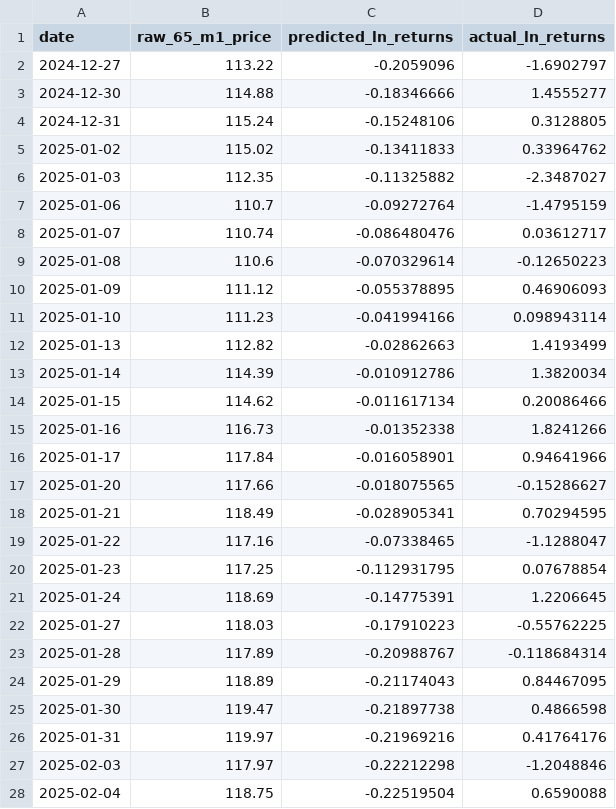
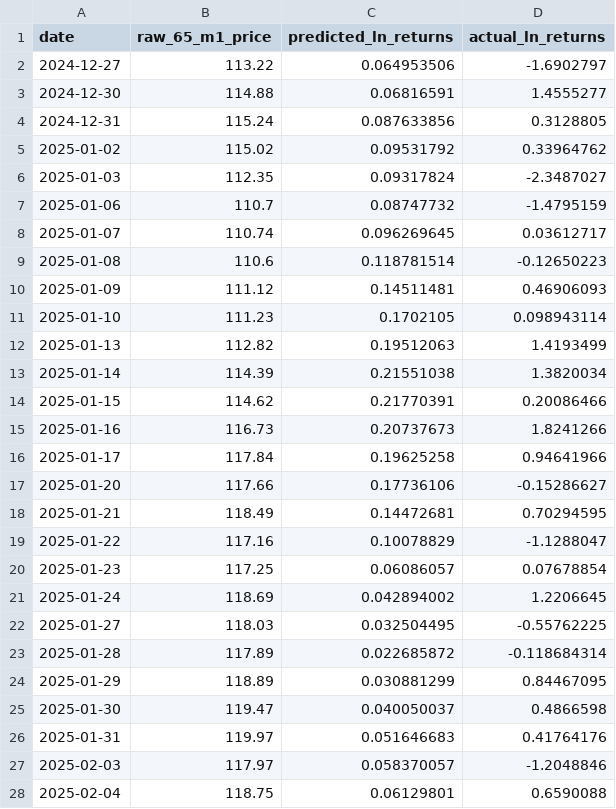
Before and after one commit to wenprompt/lstm, a CSV file: results/test_results_detailed.csv, drawn as a sheet; only a part is shown; the diff covers the shown part only.

```diff
--- a/results/test_results_detailed.csv
+++ b/results/test_results_detailed.csv
@@ -1,28 +1,28 @@
 date,raw_65_m1_price,predicted_ln_returns,actual_ln_returns
-2024-12-27,113.22,-0.2059096,-1.6902797
-2024-12-30,114.88,-0.18346666,1.4555277
-2024-12-31,115.24,-0.15248106,0.3128805
-2025-01-02,115.02,-0.13411833,0.33964762
-2025-01-03,112.35,-0.11325882,-2.3487027
-2025-01-06,110.7,-0.09272764,-1.4795159
-2025-01-07,110.74,-0.086480476,0.03612717
-2025-01-08,110.6,-0.070329614,-0.12650223
-2025-01-09,111.12,-0.055378895,0.46906093
-2025-01-10,111.23,-0.041994166,0.098943114
-2025-01-13,112.82,-0.02862663,1.4193499
-2025-01-14,114.39,-0.010912786,1.3820034
-2025-01-15,114.62,-0.011617134,0.20086466
-2025-01-16,116.73,-0.01352338,1.8241266
-2025-01-17,117.84,-0.016058901,0.94641966
-2025-01-20,117.66,-0.018075565,-0.15286627
-2025-01-21,118.49,-0.028905341,0.70294595
-2025-01-22,117.16,-0.07338465,-1.1288047
-2025-01-23,117.25,-0.112931795,0.07678854
-2025-01-24,118.69,-0.14775391,1.2206645
-2025-01-27,118.03,-0.17910223,-0.55762225
-2025-01-28,117.89,-0.20988767,-0.118684314
-2025-01-29,118.89,-0.21174043,0.84467095
-2025-01-30,119.47,-0.21897738,0.4866598
-2025-01-31,119.97,-0.21969216,0.41764176
-2025-02-03,117.97,-0.22212298,-1.2048846
-2025-02-04,118.75,-0.22519504,0.6590088
+2024-12-27,113.22,0.064953506,-1.6902797
+2024-12-30,114.88,0.06816591,1.4555277
+2024-12-31,115.24,0.087633856,0.3128805
+2025-01-02,115.02,0.09531792,0.33964762
+2025-01-03,112.35,0.09317824,-2.3487027
+2025-01-06,110.7,0.08747732,-1.4795159
+2025-01-07,110.74,0.096269645,0.03612717
+2025-01-08,110.6,0.118781514,-0.12650223
+2025-01-09,111.12,0.14511481,0.46906093
+2025-01-10,111.23,0.1702105,0.098943114
+2025-01-13,112.82,0.19512063,1.4193499
+2025-01-14,114.39,0.21551038,1.3820034
+2025-01-15,114.62,0.21770391,0.20086466
+2025-01-16,116.73,0.20737673,1.8241266
+2025-01-17,117.84,0.19625258,0.94641966
+2025-01-20,117.66,0.17736106,-0.15286627
+2025-01-21,118.49,0.14472681,0.70294595
+2025-01-22,117.16,0.10078829,-1.1288047
+2025-01-23,117.25,0.06086057,0.07678854
+2025-01-24,118.69,0.042894002,1.2206645
+2025-01-27,118.03,0.032504495,-0.55762225
+2025-01-28,117.89,0.022685872,-0.118684314
+2025-01-29,118.89,0.030881299,0.84467095
+2025-01-30,119.47,0.040050037,0.4866598
+2025-01-31,119.97,0.051646683,0.41764176
+2025-02-03,117.97,0.058370057,-1.2048846
+2025-02-04,118.75,0.06129801,0.6590088
```
Also changed, not shown: 135 edited cells elsewhere in this file, results/trading/equity_curve.csv, results/trading/trade_log.csv, 24 other files.
